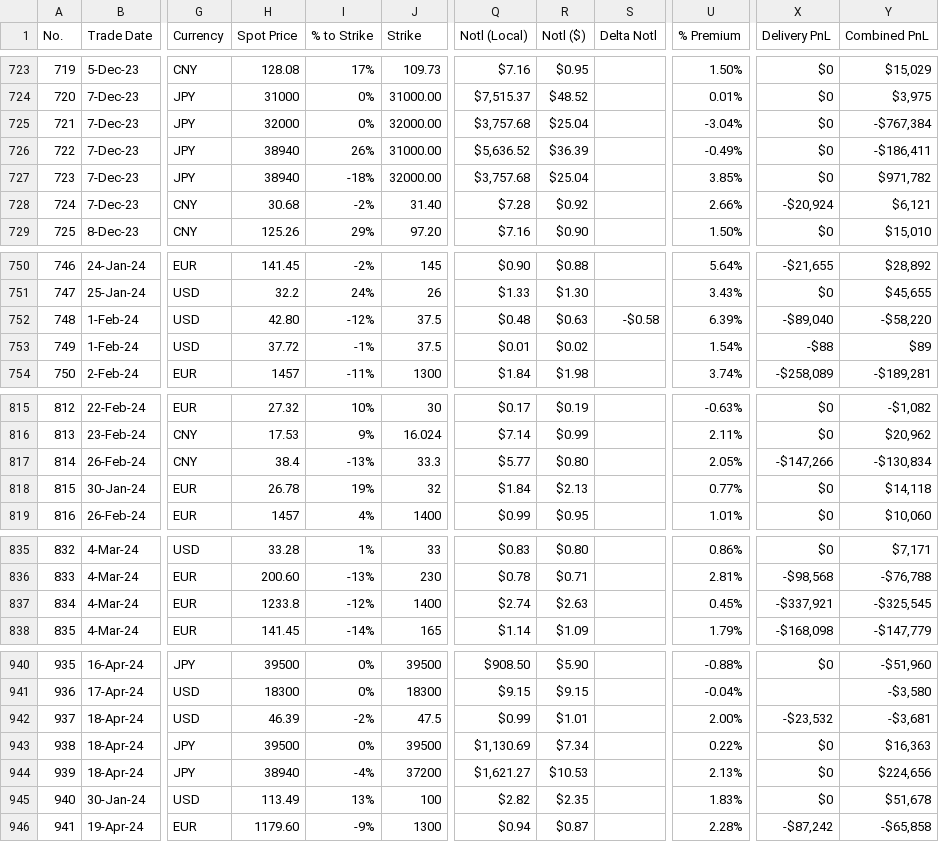
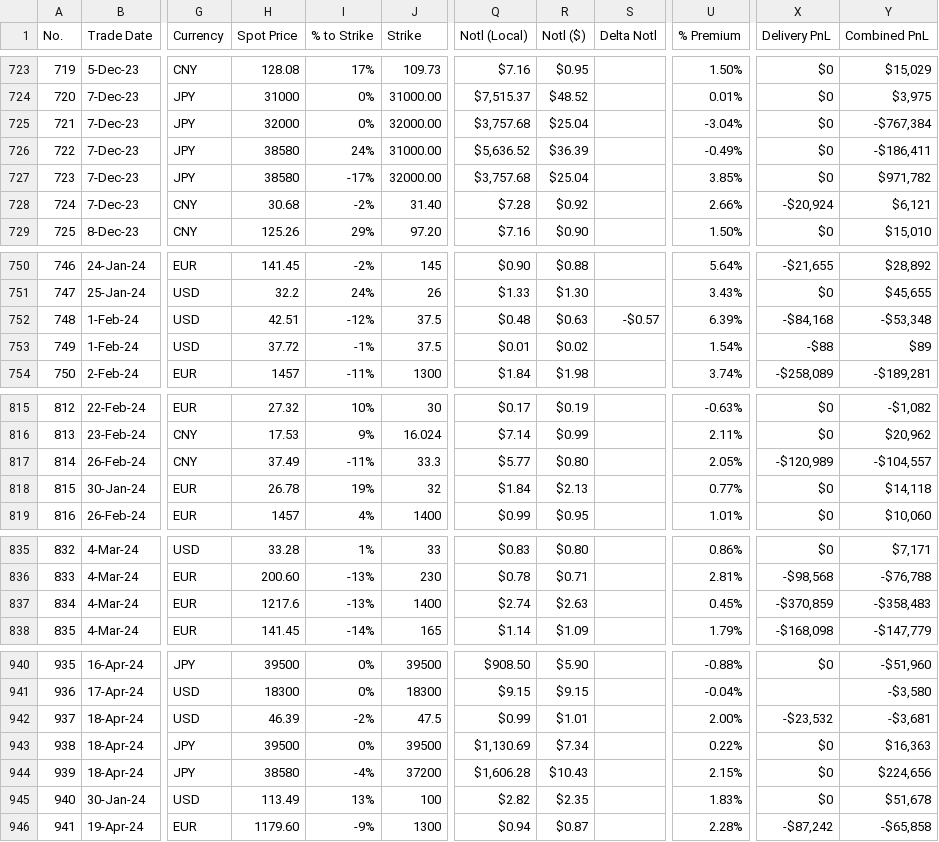
Before and after one commit to papatr33/AOB, a CSV file: Options_Positions.csv, drawn as a sheet; only a part is shown, gaps mark what is left out; the diff covers the shown part only; the diff names each change by its address in the sheet, - before the commit and + after, or states it on an @@ line.

```diff
--- a/Options_Positions.csv
+++ b/Options_Positions.csv
-H726:H727 (Spot Price): 38940
+H726:H727 (Spot Price): 38580
-I726 (% to Strike): 26%
+I726 (% to Strike): 24%
-I727 (% to Strike): -18%
+I727 (% to Strike): -17%
-H752 (Spot Price): 42.80
+H752 (Spot Price): 42.51
-S752 (Delta Notl): -$0.58
+S752 (Delta Notl): -$0.57
-X752 (Delivery PnL): -$89,040
+X752 (Delivery PnL): -$84,168
-Y752 (Combined PnL): -$58,220
+Y752 (Combined PnL): -$53,348
-H817 (Spot Price): 38.4
+H817 (Spot Price): 37.49
-I817 (% to Strike): -13%
+I817 (% to Strike): -11%
-X817 (Delivery PnL): -$147,266
+X817 (Delivery PnL): -$120,989
-Y817 (Combined PnL): -$130,834
+Y817 (Combined PnL): -$104,557
-H837 (Spot Price): 1233.8
+H837 (Spot Price): 1217.6
-I837 (% to Strike): -12%
+I837 (% to Strike): -13%
-X837 (Delivery PnL): -$337,921
+X837 (Delivery PnL): -$370,859
-Y837 (Combined PnL): -$325,545
+Y837 (Combined PnL): -$358,483
-H944 (Spot Price): 38940
+H944 (Spot Price): 38580
-Q944 (Notl (Local)): $1,621.27
+Q944 (Notl (Local)): $1,606.28
-R944 (Notl ($)): $10.53
+R944 (Notl ($)): $10.43
-U944 (% Premium): 2.13%
+U944 (% Premium): 2.15%
```
Also changed, not shown: 1 removed row, 67 edited cells and row numbers in column A elsewhere in this file.
